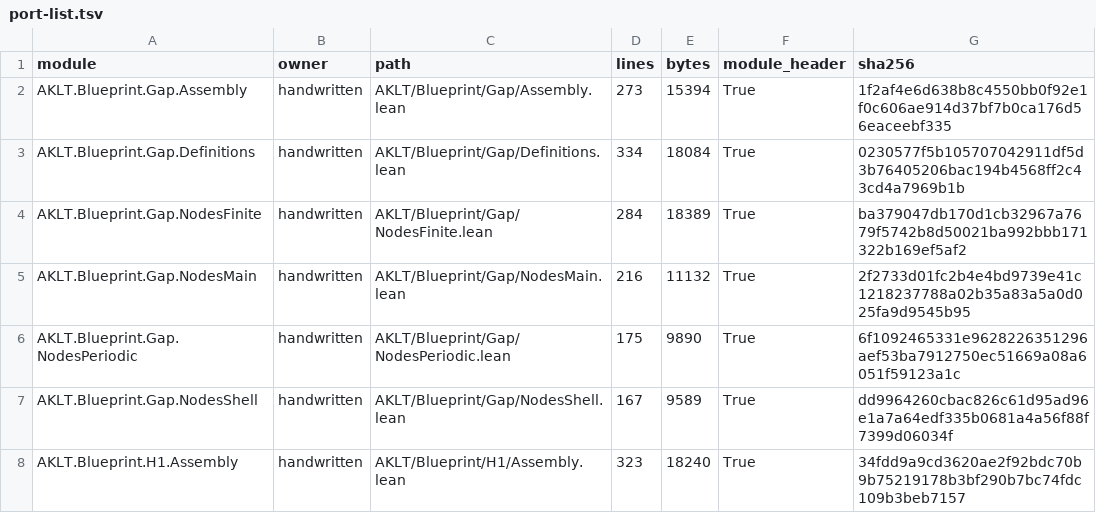
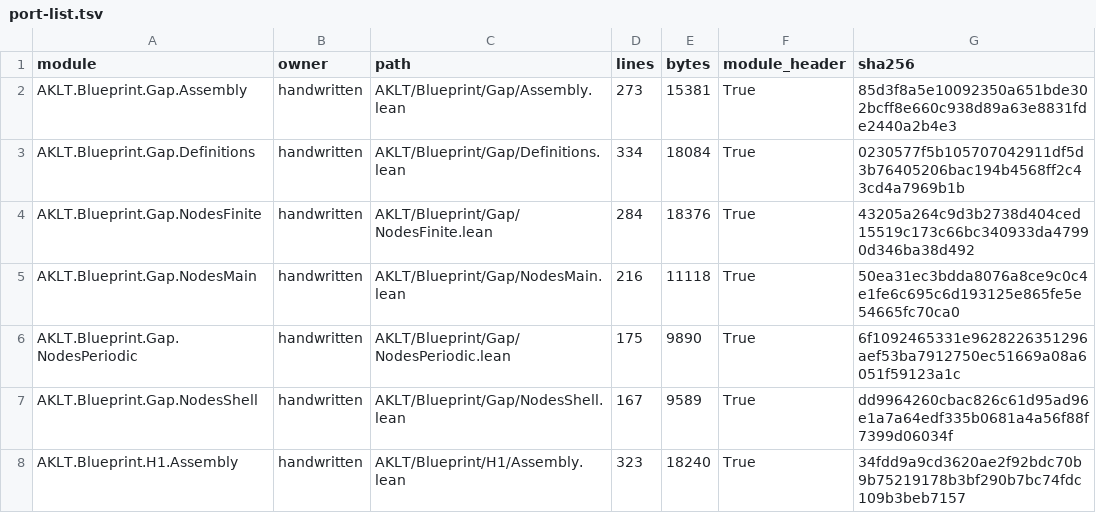
Before and after one commit to pmaronow/aklt-lean, a TSV file: verification/port/port-list.tsv, drawn as a sheet; only a part is shown; the diff covers the shown part only.

Commit message:
Make certificate tooling portable and complete numeric cold verification

```diff
--- a/verification/port/port-list.tsv
+++ b/verification/port/port-list.tsv
@@ -1,6 +1,6 @@
 module	owner	path	lines	bytes	module_header	sha256
-AKLT.Blueprint.Gap.Assembly	handwritten	AKLT/Blueprint/Gap/Assembly.lean	273	15394	True	1f2af4e6d638b8c4550bb0f92e1f0c606ae914d37bf7b0ca176d56eaceebf335
+AKLT.Blueprint.Gap.Assembly	handwritten	AKLT/Blueprint/Gap/Assembly.lean	273	15381	True	85d3f8a5e10092350a651bde302bcff8e660c938d89a63e8831fde2440a2b4e3
 AKLT.Blueprint.Gap.Definitions	handwritten	AKLT/Blueprint/Gap/Definitions.lean	334	18084	True	0230577f5b105707042911df5d3b76405206bac194b4568ff2c43cd4a7969b1b
-AKLT.Blueprint.Gap.NodesFinite	handwritten	AKLT/Blueprint/Gap/NodesFinite.lean	284	18389	True	ba379047db170d1cb32967a7679f5742b8d50021ba992bbb171322b169ef5af2
-AKLT.Blueprint.Gap.NodesMain	handwritten	AKLT/Blueprint/Gap/NodesMain.lean	216	11132	True	2f2733d01fc2b4e4bd9739e41c1218237788a02b35a83a5a0d025fa9d9545b95
+AKLT.Blueprint.Gap.NodesFinite	handwritten	AKLT/Blueprint/Gap/NodesFinite.lean	284	18376	True	43205a264c9d3b2738d404ced15519c173c66bc340933da47990d346ba38d492
+AKLT.Blueprint.Gap.NodesMain	handwritten	AKLT/Blueprint/Gap/NodesMain.lean	216	11118	True	50ea31ec3bdda8076a8ce9c0c4e1fe6c695c6d193125e865fe5e54665fc70ca0
 AKLT.Blueprint.Gap.NodesPeriodic	handwritten	AKLT/Blueprint/Gap/NodesPeriodic.lean	175	9890	True	6f1092465331e9628226351296aef53ba7912750ec51669a08a6051f59123a1c
```
Also changed, not shown: 16 edited cells elsewhere in this file, verification/port/source-manifest.tsv, 55 other files.
